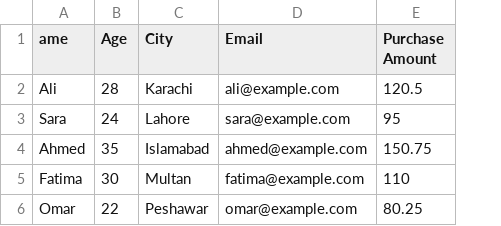
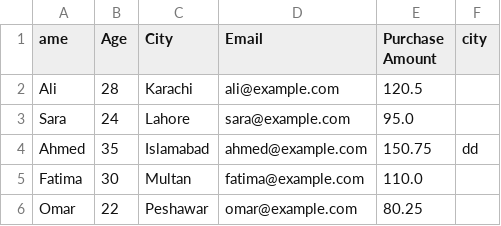
Before and after one commit to Hasan-Mahmood231/high-level-python, a CSV file: test_data.csv, drawn as a sheet; the diff names each change by its address in the sheet, - before the commit and + after, or states it on an @@ line.

Commit message:
add new file

```diff
--- a/test_data.csv
+++ b/test_data.csv
+column F (city), row 4: dd
-E3 (Purchase Amount): 95
+E3 (Purchase Amount): 95.0
-E5 (Purchase Amount): 110
+E5 (Purchase Amount): 110.0
```
